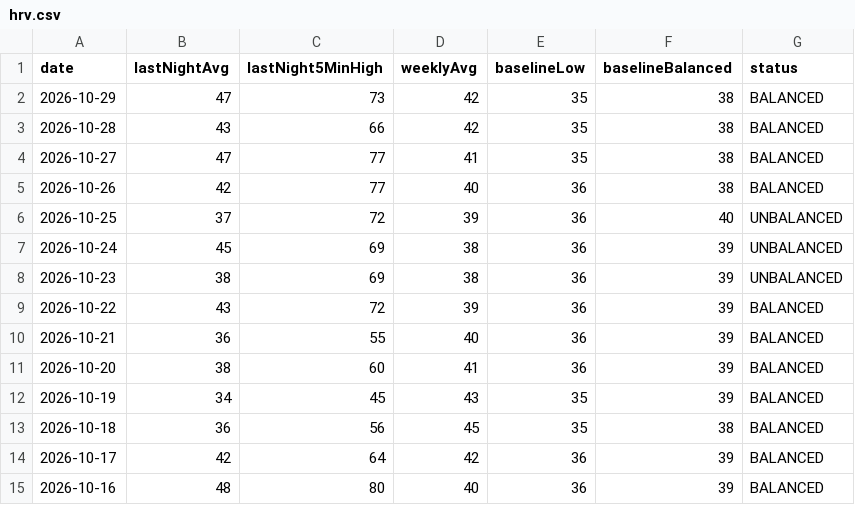
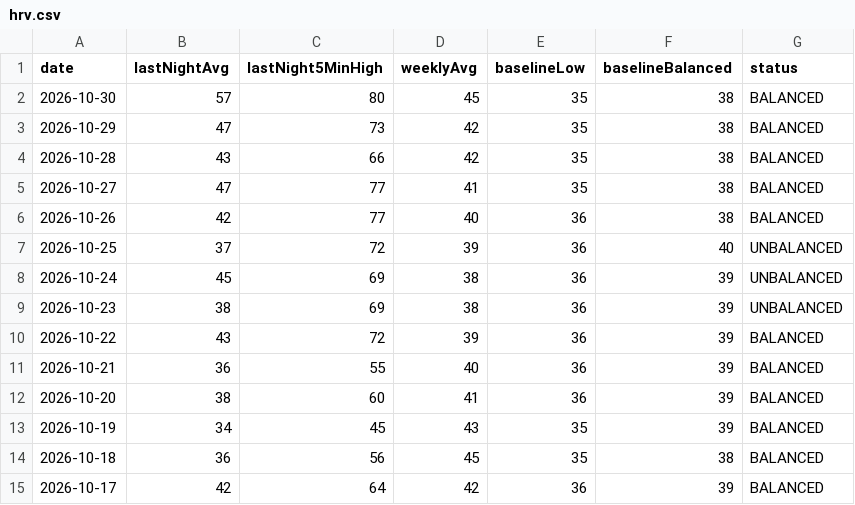
Before and after one commit to Globalcare2026/garmin-sync, a CSV file: data/latest/hrv.csv, drawn as a sheet; removed rows and columns are numbered as before the commit, all else as after; the diff names each change by its address in the sheet, - before the commit and + after, or states it on an @@ line.

```diff
--- a/data/latest/hrv.csv
+++ b/data/latest/hrv.csv
+row 2: 2026-10-30 | 57 | 80 | 45 | 35 | 38 | BALANCED
-row 15: 2026-10-16 | 48 | 80 | 40 | 36 | 39 | BALANCED
```
Also changed, not shown: data/history/activities_history.csv, 5 other files.
